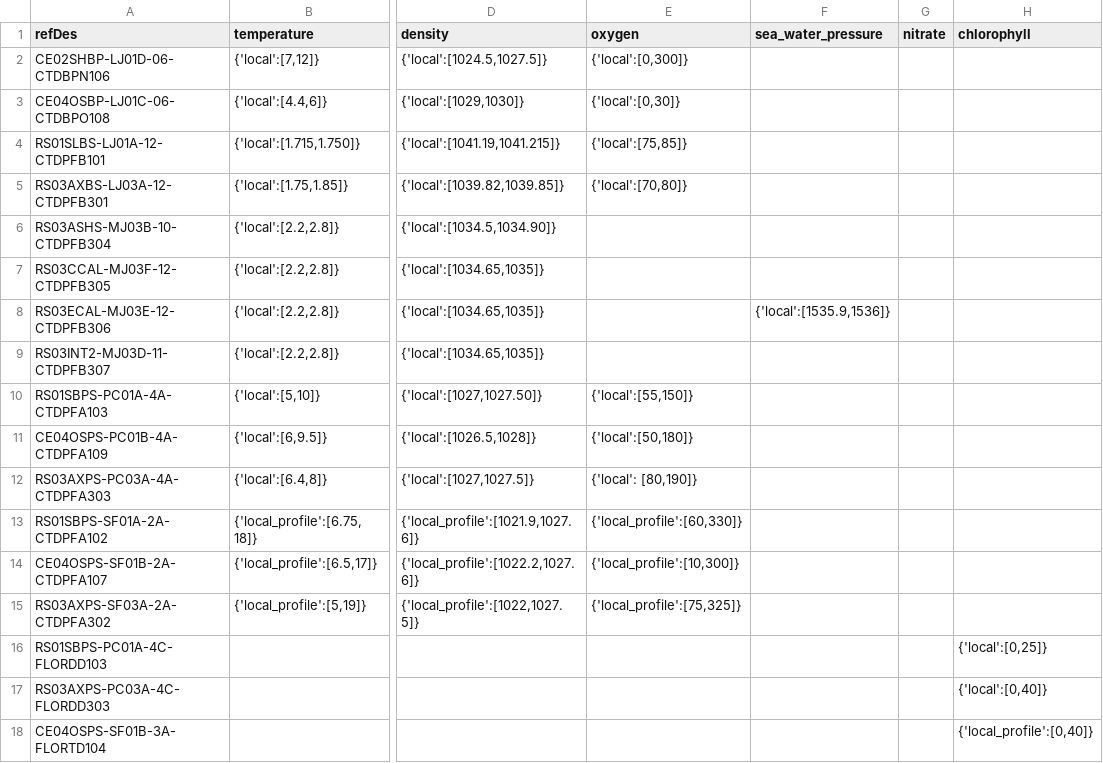
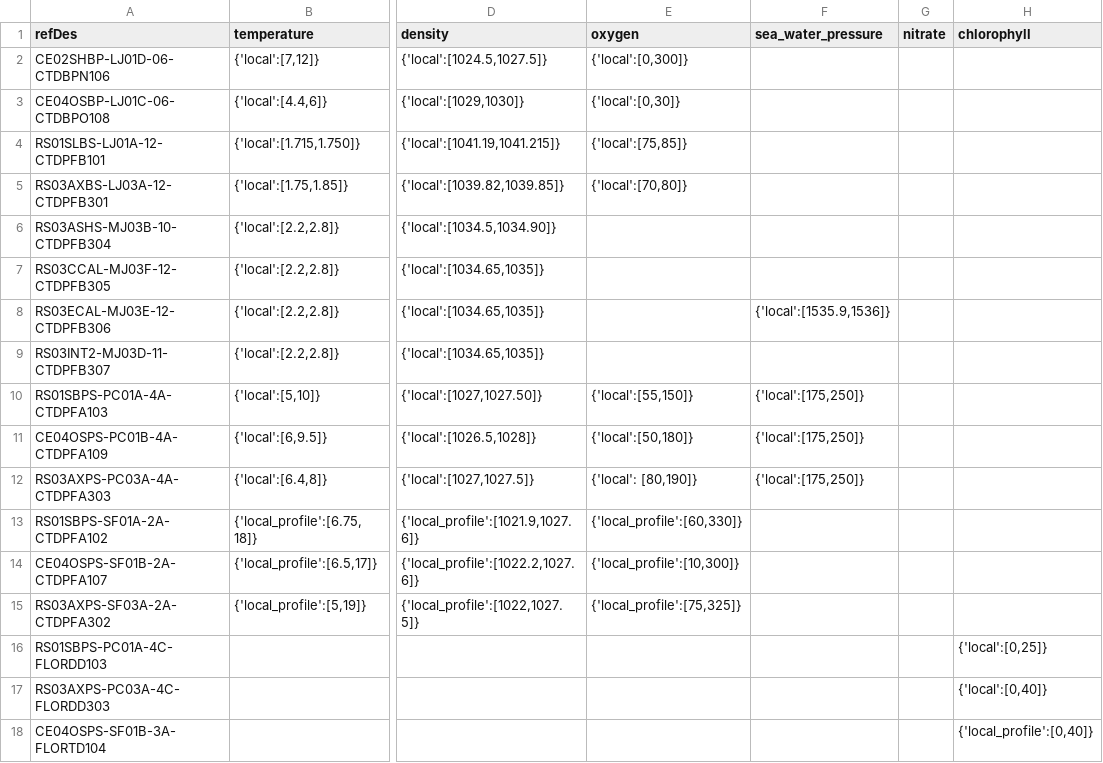
Before and after one commit to OOI-CabledArray/rca-data-tools, a CSV file: rca_data_tools/qaqc/params/localRanges.csv, drawn as a sheet; only a part is shown, gaps mark what is left out; the diff names each change by its address in the sheet, - before the commit and + after, or states it on an @@ line.

Commit message:
better local ranges for platform ctds

```diff
--- a/rca_data_tools/qaqc/params/localRanges.csv
+++ b/rca_data_tools/qaqc/params/localRanges.csv
-F10:F12 (sea_water_pressure): (empty)
+F10:F12 (sea_water_pressure): {'local':[175,250]}
```
